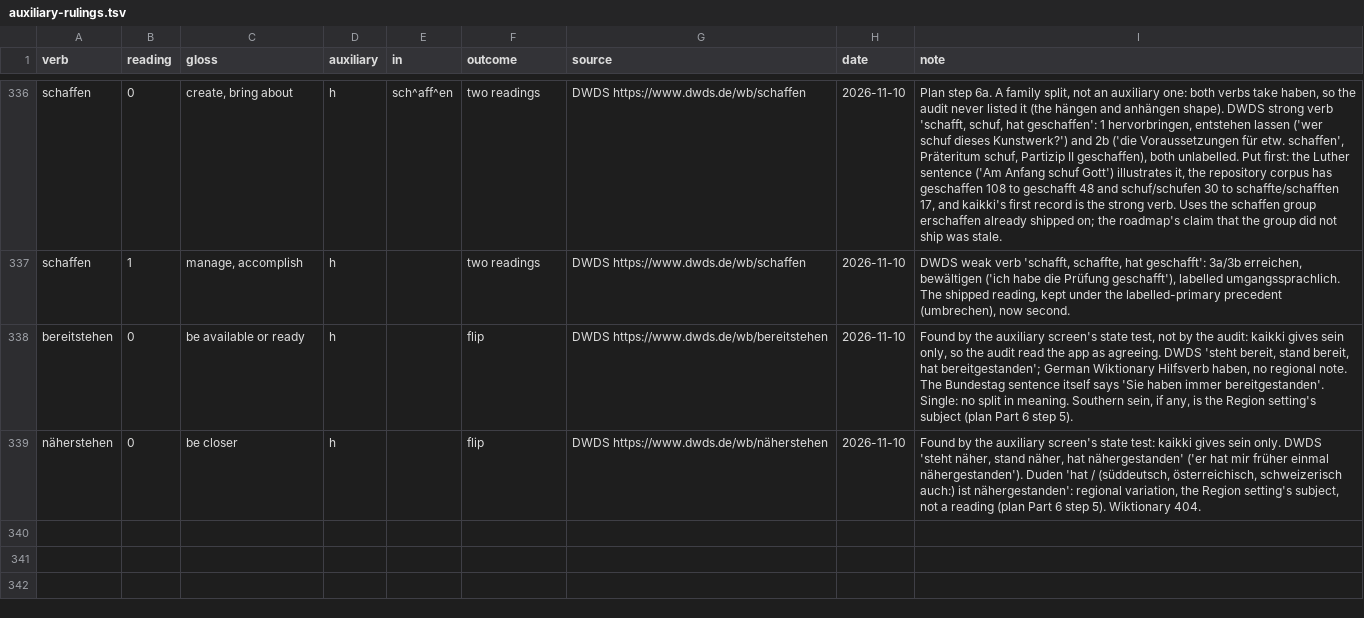
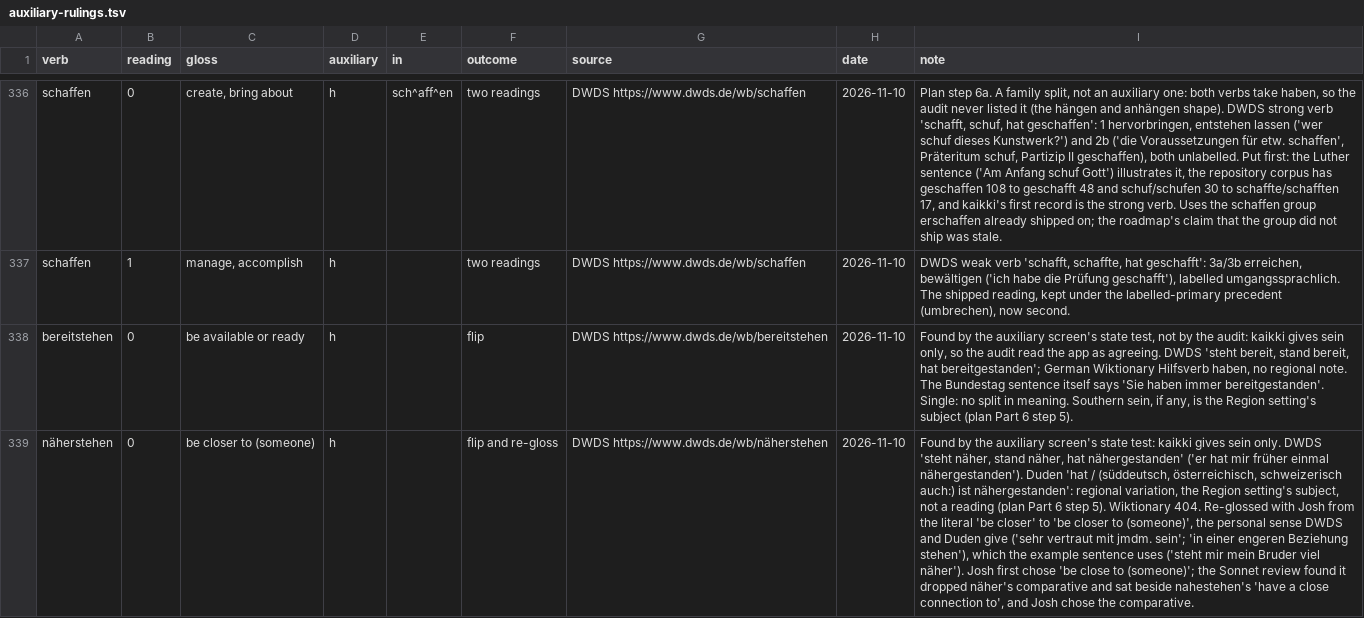
Before and after one commit to vermont42/Konjugieren, a TSV file: verbdata/auxiliary-rulings.tsv, drawn as a sheet; only a part is shown, gaps mark what is left out; the diff names each change by its address in the sheet, - before the commit and + after, or states it on an @@ line.

```diff
--- a/verbdata/auxiliary-rulings.tsv
+++ b/verbdata/auxiliary-rulings.tsv
-C339 (gloss): be closer
+C339 (gloss): be closer to (someone)
-F339 (outcome): flip
+F339 (outcome): flip and re-gloss
-I339 (note): …Wiktionary 404.
+I339 (note): …Wiktionary 404. Re-glossed with Josh from the literal 'be closer' to 'be closer to (someone)', the personal sense DWDS and Duden give ('sehr vertraut mit jmdm. sein'; 'in einer engeren Beziehung stehen'), which the example sentence uses ('steht mir mein Bruder viel näher'). Josh first chose 'be close to (someone)'; the Sonnet review found it dropped näher's comparative and sat beside nahestehen's 'have a close connection to', and Josh chose the comparative.
```
Also changed, not shown: 2 other files.
